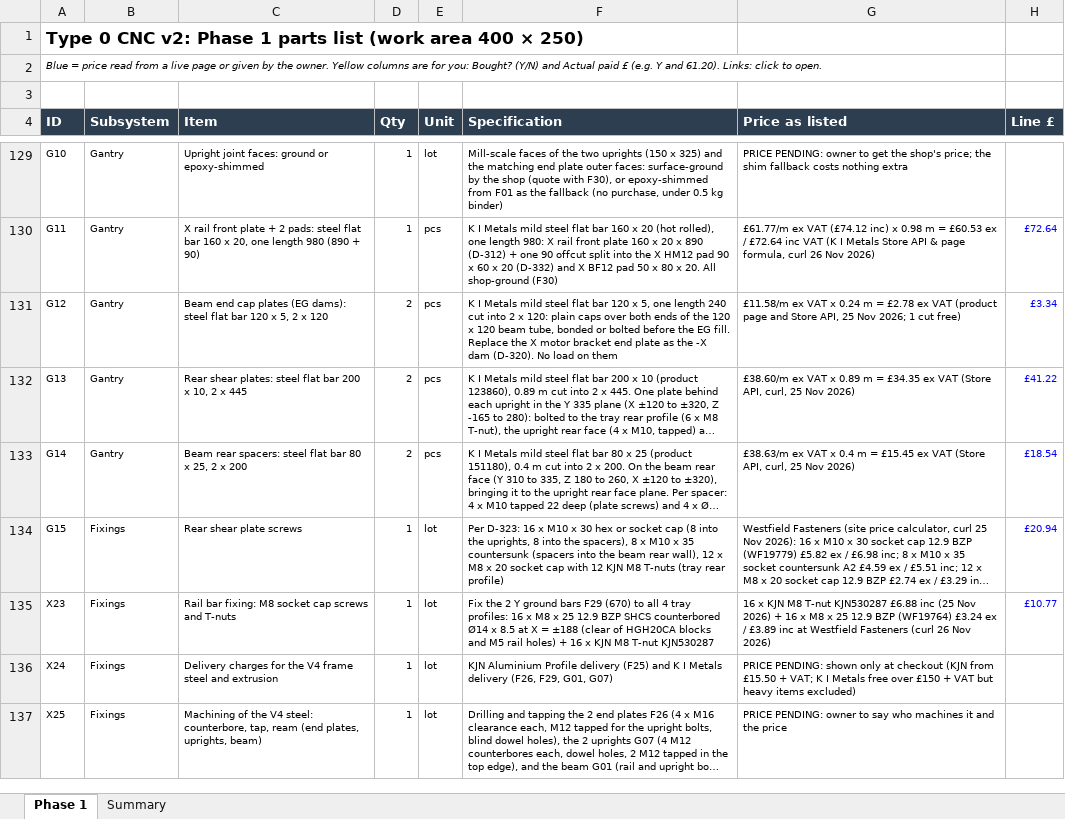
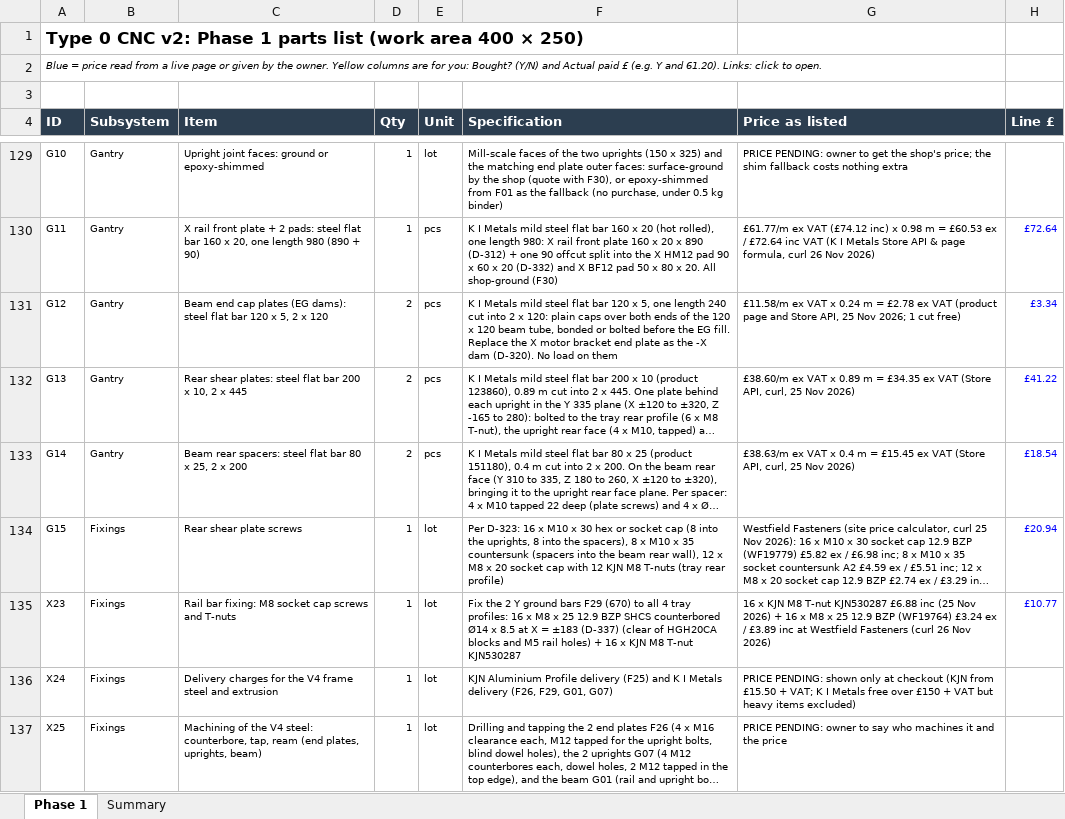
Before and after one commit to yousef-chitani/Type_0_CNC, an Excel workbook: docs/phase1-bom.xlsx, sheet Phase 1, drawn as a sheet; only a part is shown, gaps mark what is left out; long unchanged cells end in …; values as stored, in another font and other column widths than the file's, no borders; the diff covers the shown part only; the diff names each change by its address in the sheet, - before the commit and + after, or states it on an @@ line.

```diff
--- a/docs/phase1-bom.xlsx (sheet Phase 1)
+++ b/docs/phase1-bom.xlsx (sheet Phase 1)
-F135 (Specification): …X = ±188 (clear of…
+F135 (Specification): …X = ±183 (D-337) (clear of…
```
Also changed, not shown: 2 added rows and 23 edited cells elsewhere in this sheet, sheet Summary, 10 other files.
